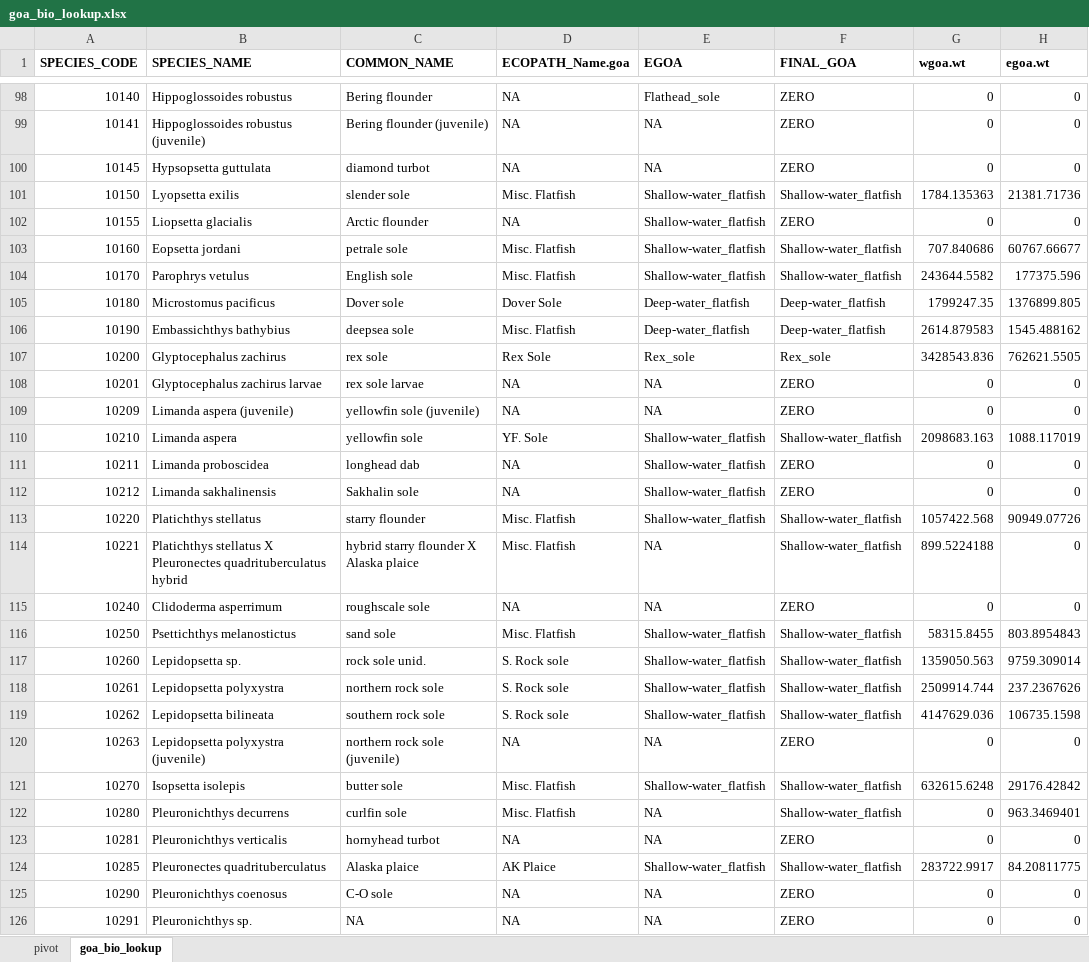
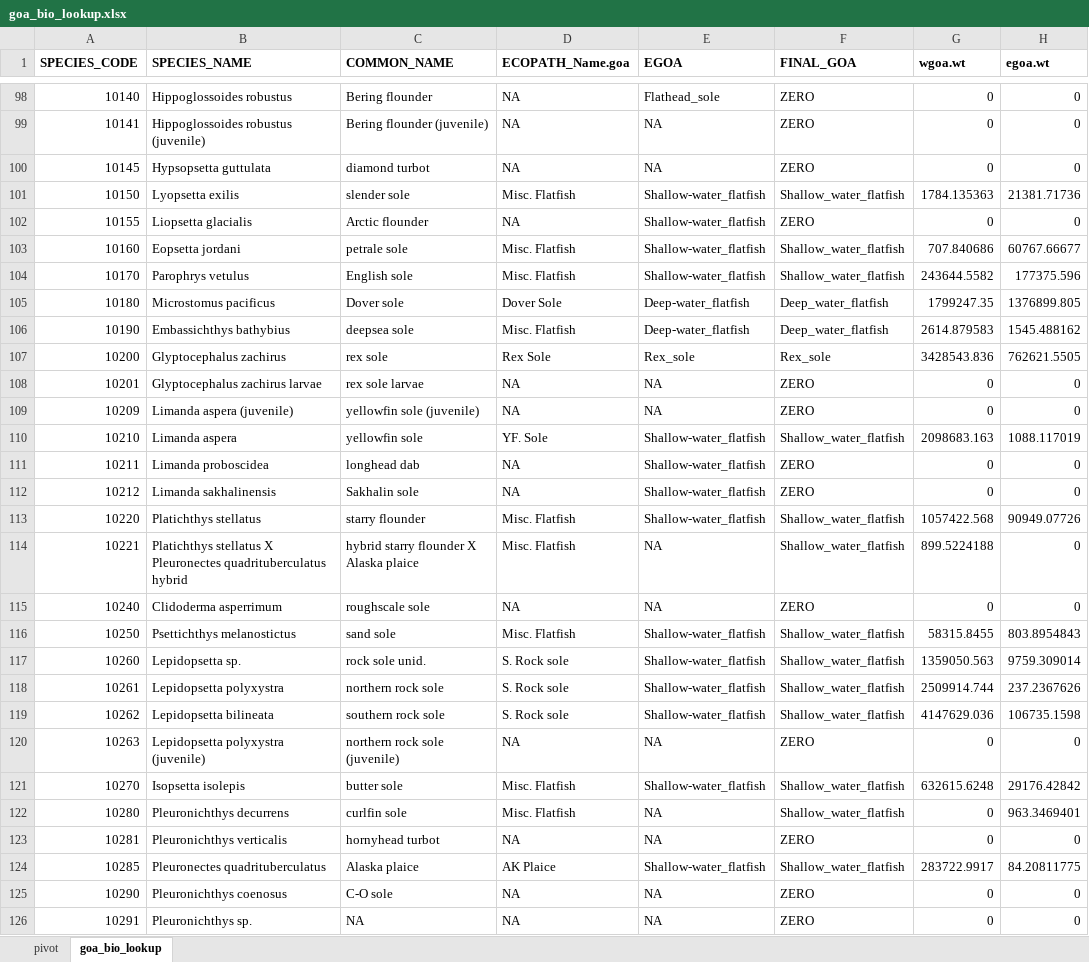
Before and after one commit to kaydin/reem_diets, an Excel workbook: lookups/lookup_merge/goa_bio_lookup.xlsx, sheet goa_bio_lookup, drawn as a sheet; only a part is shown, gaps mark what is left out; values as stored, in another font and other column widths than the file's, no borders; the diff covers the shown part only; the diff names each change by its address in the sheet, - before the commit and + after, or states it on an @@ line.

Commit message:
finished all_lookup

```diff
--- a/lookups/lookup_merge/goa_bio_lookup.xlsx (sheet goa_bio_lookup)
+++ b/lookups/lookup_merge/goa_bio_lookup.xlsx (sheet goa_bio_lookup)
-F101 (FINAL_GOA): Shallow-water_flatfish
+F101 (FINAL_GOA): Shallow_water_flatfish
-F103:F104 (FINAL_GOA): Shallow-water_flatfish
+F103:F104 (FINAL_GOA): Shallow_water_flatfish
-F105:F106 (FINAL_GOA): Deep-water_flatfish
+F105:F106 (FINAL_GOA): Deep_water_flatfish
-F110 (FINAL_GOA): Shallow-water_flatfish
+F110 (FINAL_GOA): Shallow_water_flatfish
-F113:F114 (FINAL_GOA): Shallow-water_flatfish
+F113:F114 (FINAL_GOA): Shallow_water_flatfish
-F116:F119 (FINAL_GOA): Shallow-water_flatfish
+F116:F119 (FINAL_GOA): Shallow_water_flatfish
-F121:F122 (FINAL_GOA): Shallow-water_flatfish
+F121:F122 (FINAL_GOA): Shallow_water_flatfish
-F124 (FINAL_GOA): Shallow-water_flatfish
+F124 (FINAL_GOA): Shallow_water_flatfish
```
Also changed, not shown: 146 edited cells elsewhere in this sheet, sheet pivot, charts or pictures, 8 other files.
